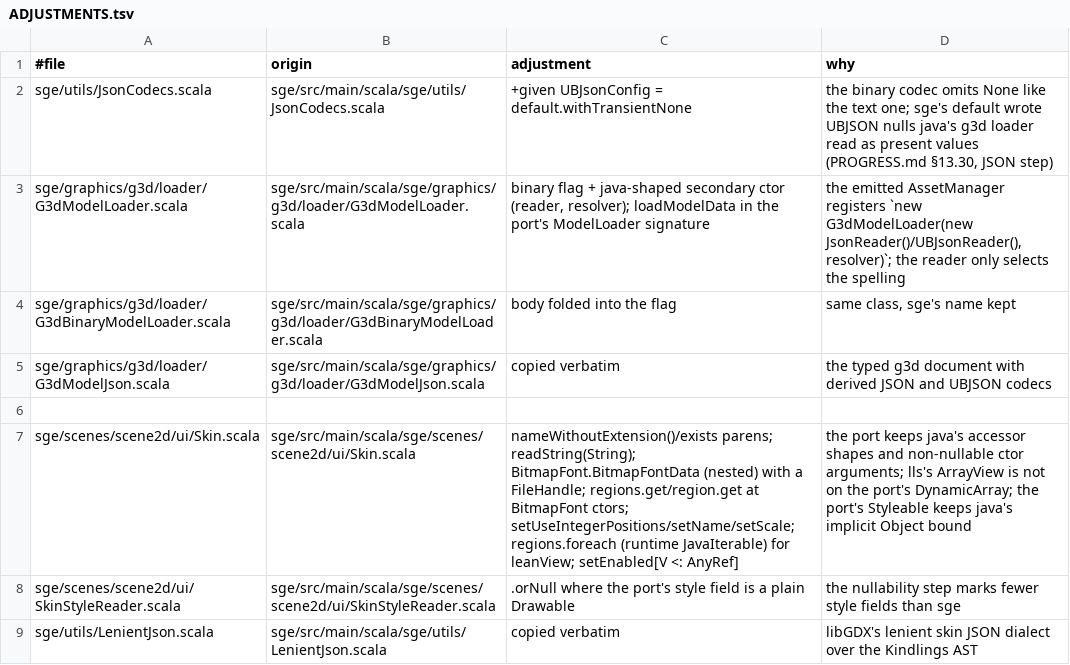
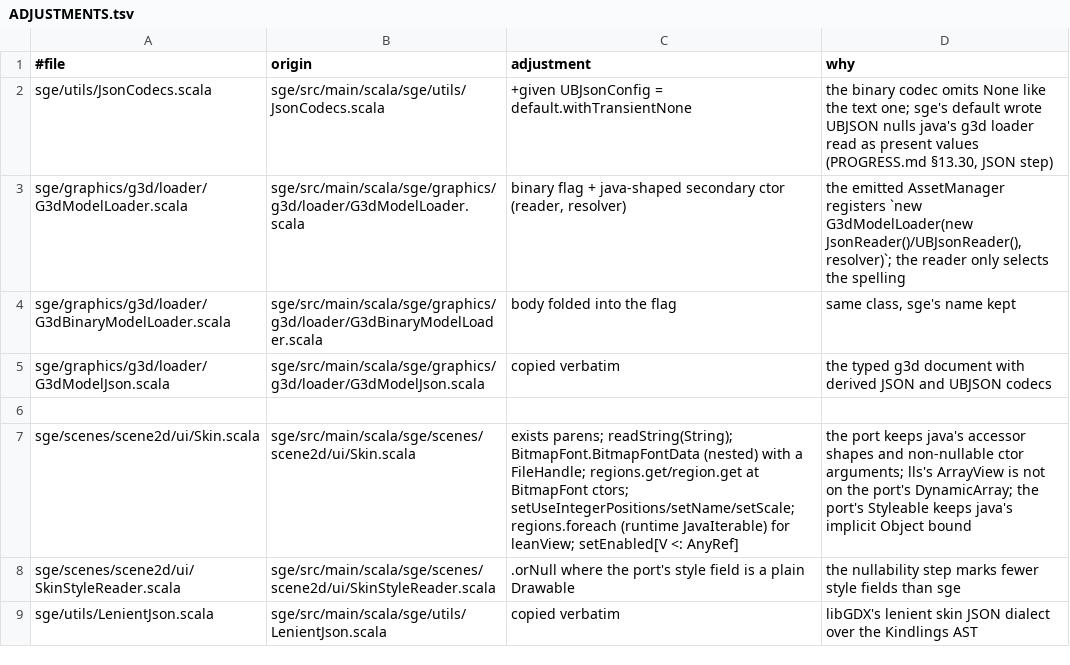
Before and after one commit to kubuszok/balticporter, a TSV file: balticporter/corpus/ladder-overrides-json/ADJUSTMENTS.tsv, drawn as a sheet.

```diff
--- a/balticporter/corpus/ladder-overrides-json/ADJUSTMENTS.tsv
+++ b/balticporter/corpus/ladder-overrides-json/ADJUSTMENTS.tsv
@@ -2,3 +2,3 @@
 sge/utils/JsonCodecs.scala	sge/src/main/scala/sge/utils/JsonCodecs.scala	+given UBJsonConfig = default.withTransientNone	the binary codec omits None like the text one; sge's default wrote UBJSON nulls java's g3d loader read as present values (PROGRESS.md §13.30, JSON step)
-sge/graphics/g3d/loader/G3dModelLoader.scala	sge/src/main/scala/sge/graphics/g3d/loader/G3dModelLoader.scala	binary flag + java-shaped secondary ctor (reader, resolver); loadModelData in the port's ModelLoader signature	the emitted AssetManager registers `new G3dModelLoader(new JsonReader()/UBJsonReader(), resolver)`; the reader only selects the spelling
+sge/graphics/g3d/loader/G3dModelLoader.scala	sge/src/main/scala/sge/graphics/g3d/loader/G3dModelLoader.scala	binary flag + java-shaped secondary ctor (reader, resolver)	the emitted AssetManager registers `new G3dModelLoader(new JsonReader()/UBJsonReader(), resolver)`; the reader only selects the spelling
 sge/graphics/g3d/loader/G3dBinaryModelLoader.scala	sge/src/main/scala/sge/graphics/g3d/loader/G3dBinaryModelLoader.scala	body folded into the flag	same class, sge's name kept
@@ -6,3 +6,3 @@ sge/graphics/g3d/loader/G3dModelJson.scala	sge/src/main/scala/sge/graphics/g3d/l
 
-sge/scenes/scene2d/ui/Skin.scala	sge/src/main/scala/sge/scenes/scene2d/ui/Skin.scala	nameWithoutExtension()/exists parens; readString(String); BitmapFont.BitmapFontData (nested) with a FileHandle; regions.get/region.get at BitmapFont ctors; setUseIntegerPositions/setName/setScale; regions.foreach (runtime JavaIterable) for leanView; setEnabled[V <: AnyRef]	the port keeps java's accessor shapes and non-nullable ctor arguments; lls's ArrayView is not on the port's DynamicArray; the port's Styleable keeps java's implicit Object bound
+sge/scenes/scene2d/ui/Skin.scala	sge/src/main/scala/sge/scenes/scene2d/ui/Skin.scala	exists parens; readString(String); BitmapFont.BitmapFontData (nested) with a FileHandle; regions.get/region.get at BitmapFont ctors; setUseIntegerPositions/setName/setScale; regions.foreach (runtime JavaIterable) for leanView; setEnabled[V <: AnyRef]	the port keeps java's accessor shapes and non-nullable ctor arguments; lls's ArrayView is not on the port's DynamicArray; the port's Styleable keeps java's implicit Object bound
 sge/scenes/scene2d/ui/SkinStyleReader.scala	sge/src/main/scala/sge/scenes/scene2d/ui/SkinStyleReader.scala	.orNull where the port's style field is a plain Drawable	the nullability step marks fewer style fields than sge
```
Also changed, not shown: balticporter/corpus/ladder-overrides-backend-desktop/ADJUSTMENTS.tsv, 50 other files.
